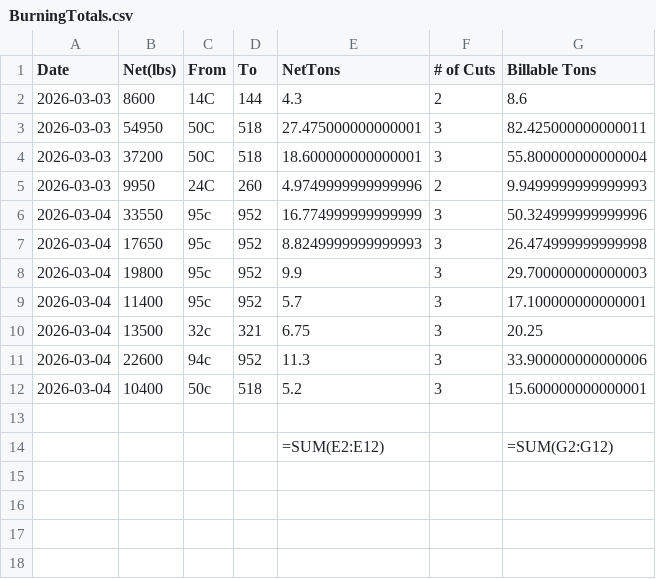
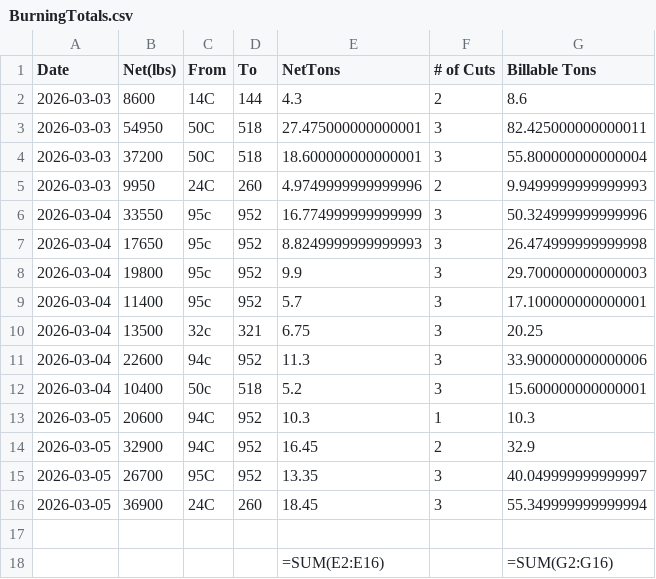
Before and after one commit to Harsco36Map/Yardmap, a CSV file: BurningTotals.csv, drawn as a sheet.

Commit message:
Add files via upload

```diff
--- a/BurningTotals.csv
+++ b/BurningTotals.csv
@@ -12,3 +12,7 @@ Date,Net(lbs),From,To,NetTons,# of Cuts,Billable Tons
 2026-03-04,10400,50c,518,5.2,3,15.600000000000001
+2026-03-05,20600,94C,952,10.3,1,10.3
+2026-03-05,32900,94C,952,16.45,2,32.9
+2026-03-05,26700,95C,952,13.35,3,40.049999999999997
+2026-03-05,36900,24C,260,18.45,3,55.349999999999994
 ,,,,,,
-,,,,=SUM(E2:E12),,=SUM(G2:G12)
+,,,,=SUM(E2:E16),,=SUM(G2:G16)
```
